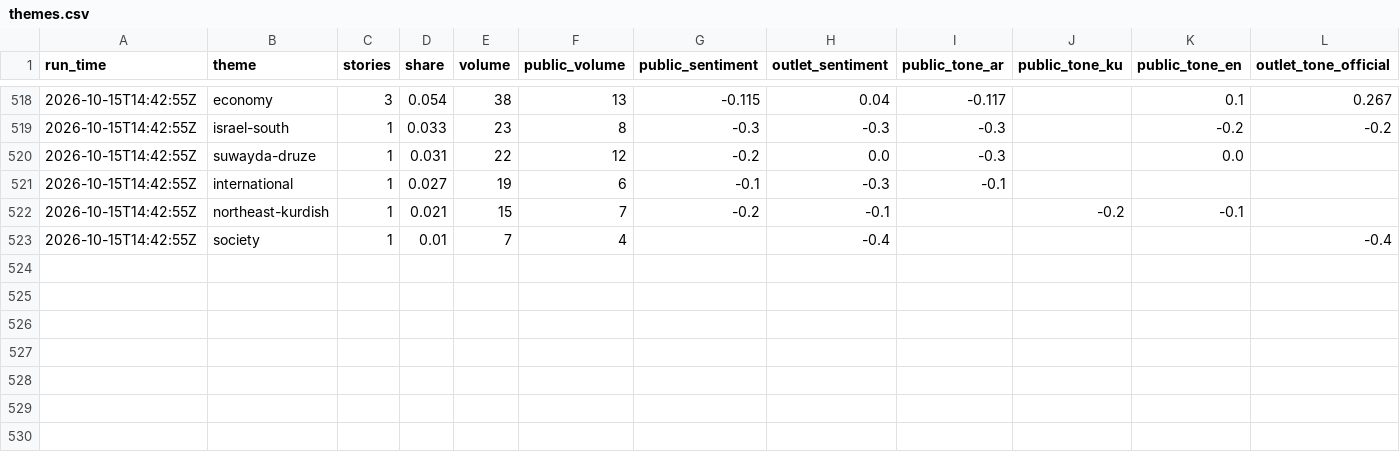
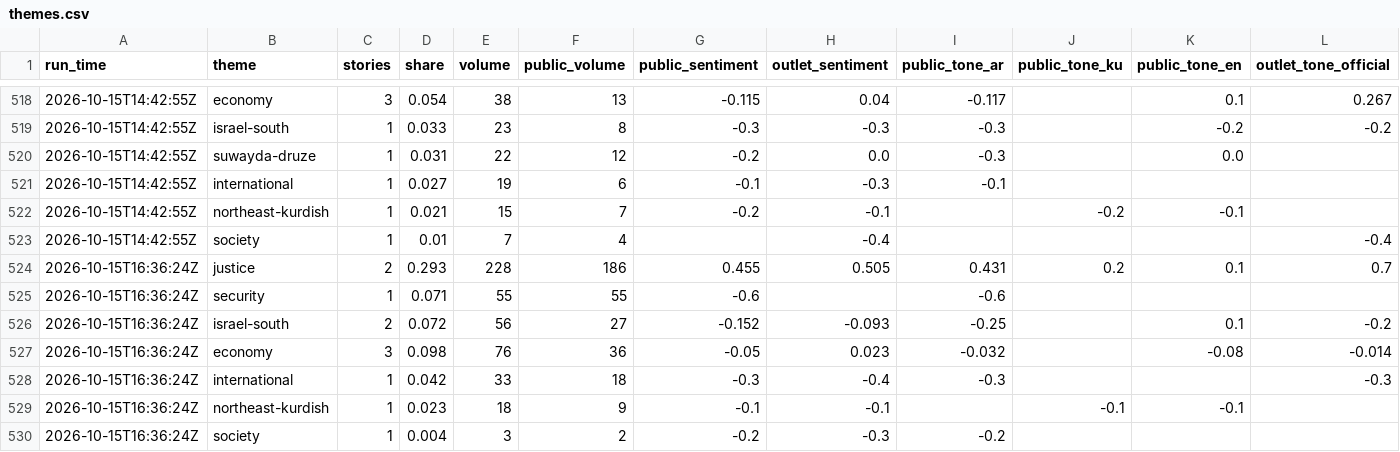
Before and after one commit to Brunopomodoro/syria-narrative-tracker, a CSV file: data/exports/2026-10/themes.csv, drawn as a sheet; only a part is shown, gaps mark what is left out; rows hold the shown columns only; the diff names each change by its address in the sheet, - before the commit and + after, or states it on an @@ line.

```diff
--- a/data/exports/2026-10/themes.csv
+++ b/data/exports/2026-10/themes.csv
+row 524: 2026-10-15T16:36:24Z | justice | 2 | 0.293 | 228 | 186 | 0.455 | 0.505 | 0.431 | 0.2 | 0.1 | 0.7
+row 525: 2026-10-15T16:36:24Z | security | 1 | 0.071 | 55 | 55 | -0.6 |  | -0.6
+row 526: 2026-10-15T16:36:24Z | israel-south | 2 | 0.072 | 56 | 27 | -0.152 | -0.093 | -0.25 |  | 0.1 | -0.2
+row 527: 2026-10-15T16:36:24Z | economy | 3 | 0.098 | 76 | 36 | -0.05 | 0.023 | -0.032 |  | -0.08 | -0.014
+row 528: 2026-10-15T16:36:24Z | international | 1 | 0.042 | 33 | 18 | -0.3 | -0.4 | -0.3 |  |  | -0.3
+row 529: 2026-10-15T16:36:24Z | northeast-kurdish | 1 | 0.023 | 18 | 9 | -0.1 | -0.1 |  | -0.1 | -0.1
+row 530: 2026-10-15T16:36:24Z | society | 1 | 0.004 | 3 | 2 | -0.2 | -0.3 | -0.2
```
Also changed, not shown: data/exports/2026-10/runs.csv, 49 other files.
